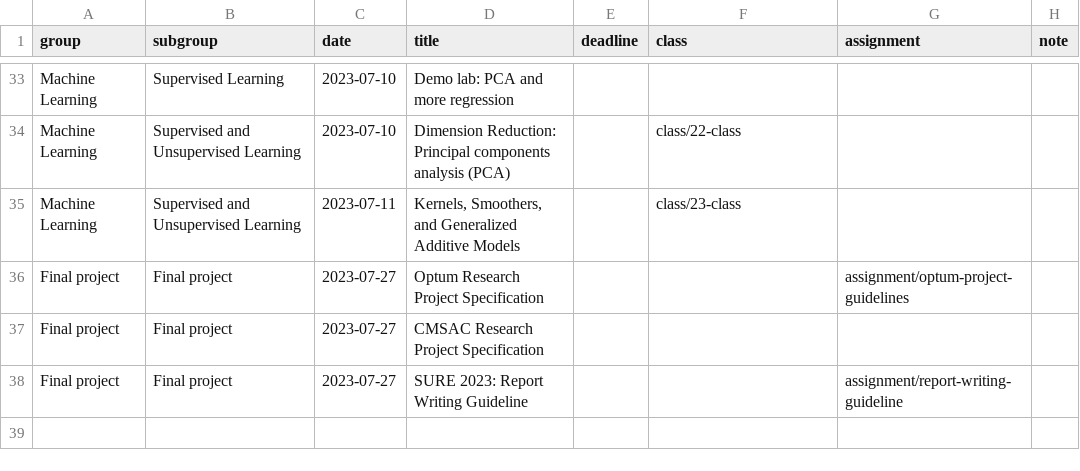
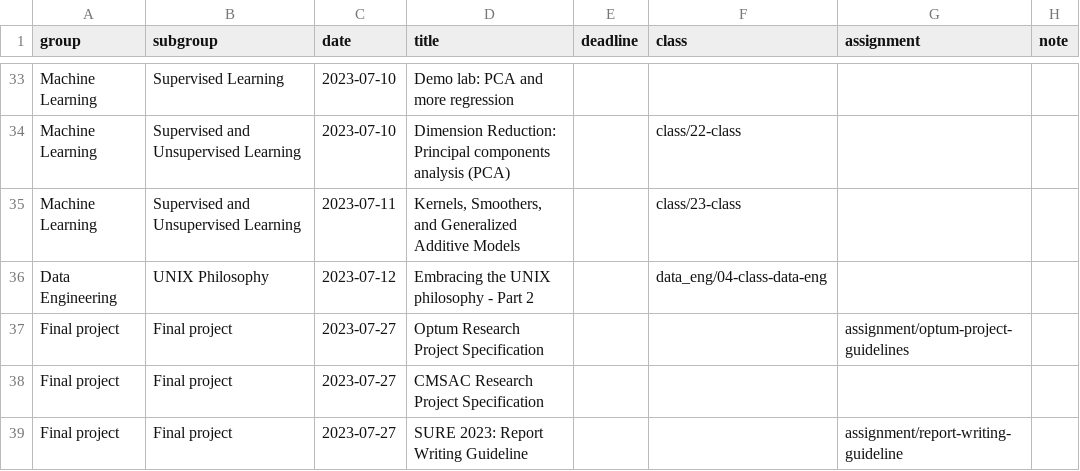
Before and after one commit to shamindras/sure2023, a CSV file: data/schedule.csv, drawn as a sheet; only a part is shown, gaps mark what is left out; the diff names each change by its address in the sheet, - before the commit and + after, or states it on an @@ line.

Commit message:
feat: update the data engineering lecture 4 slides, sed + awk

```diff
--- a/data/schedule.csv
+++ b/data/schedule.csv
+row 36: Data Engineering | UNIX Philosophy | 2023-07-12 | Embracing the UNIX philosophy - Part 2 |  | data_eng/04-class-data-eng
```
Also changed, not shown: 39 other files.
